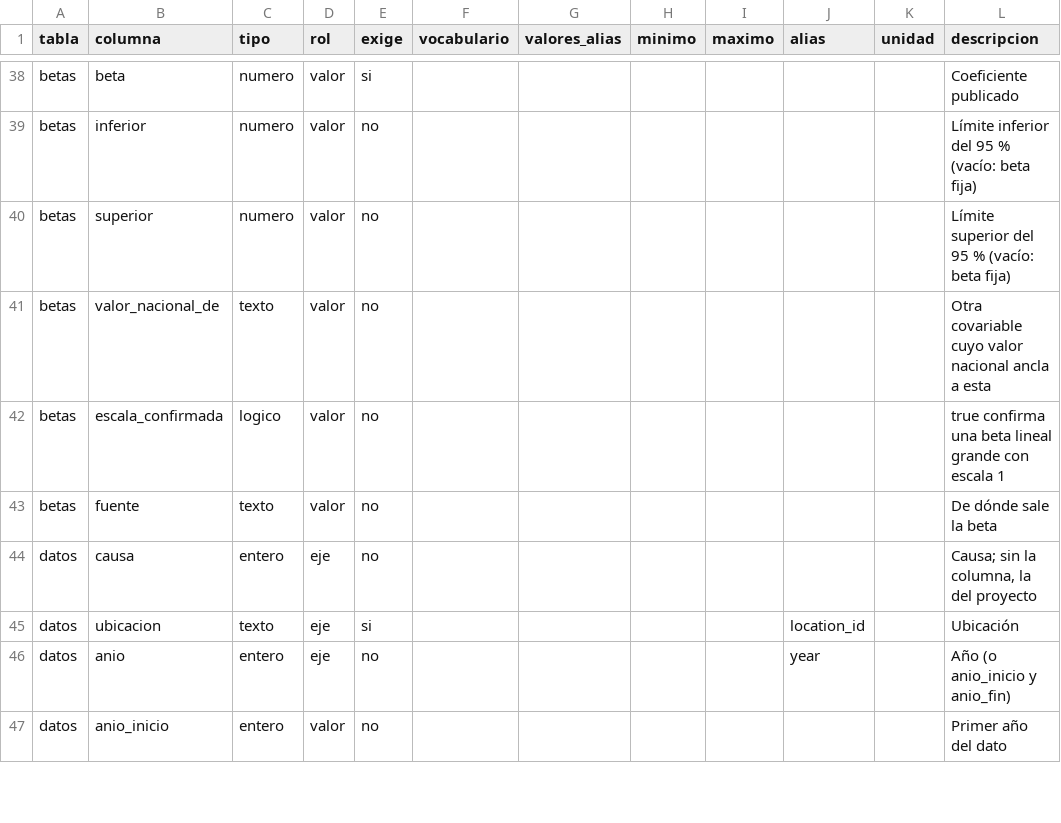
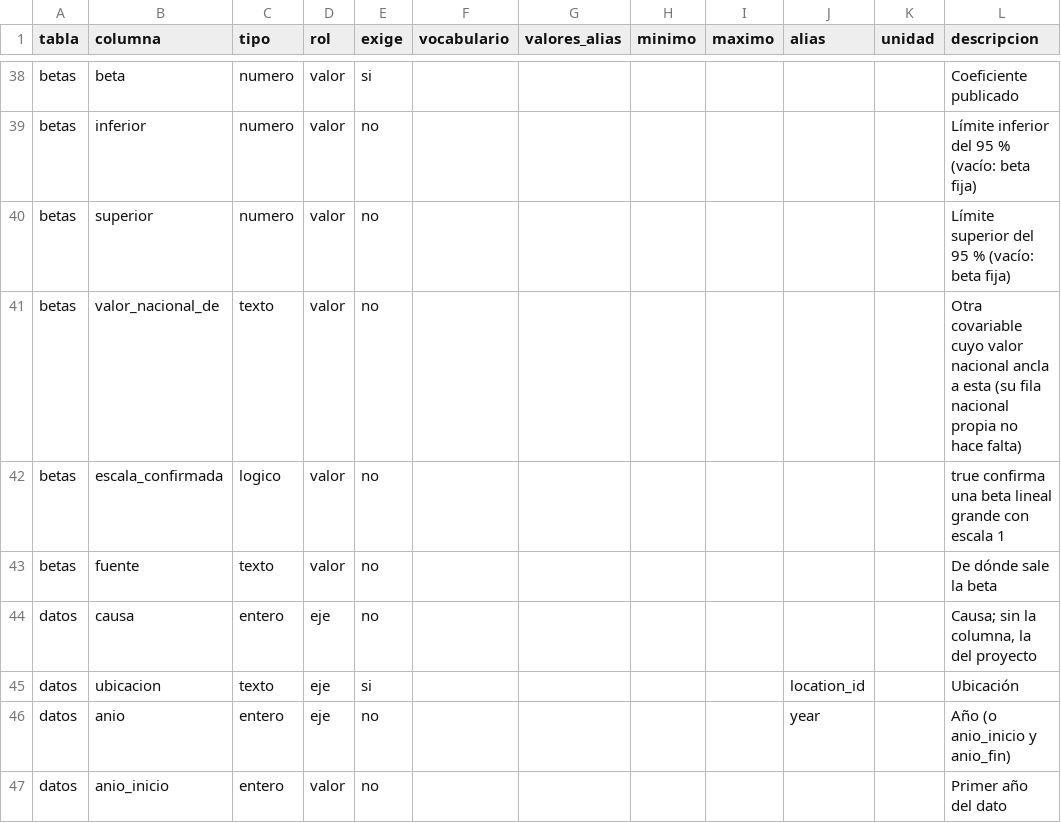
Before and after one commit to horaciochacon/dismodlite, a CSV file: inst/referencia/tablas.csv, drawn as a sheet; only a part is shown, gaps mark what is left out.

```diff
--- a/inst/referencia/tablas.csv
+++ b/inst/referencia/tablas.csv
@@ -40,3 +40,3 @@ betas,inferior,numero,valor,no,,,,,,,"Límite inferior del 95 % (vacío: beta fi
 betas,superior,numero,valor,no,,,,,,,"Límite superior del 95 % (vacío: beta fija)"
-betas,valor_nacional_de,texto,valor,no,,,,,,,"Otra covariable cuyo valor nacional ancla a esta"
+betas,valor_nacional_de,texto,valor,no,,,,,,,"Otra covariable cuyo valor nacional ancla a esta (su fila nacional propia no hace falta)"
 betas,escala_confirmada,logico,valor,no,,,,,,,"true confirma una beta lineal grande con escala 1"
```
Also changed, not shown: 14 other files.
